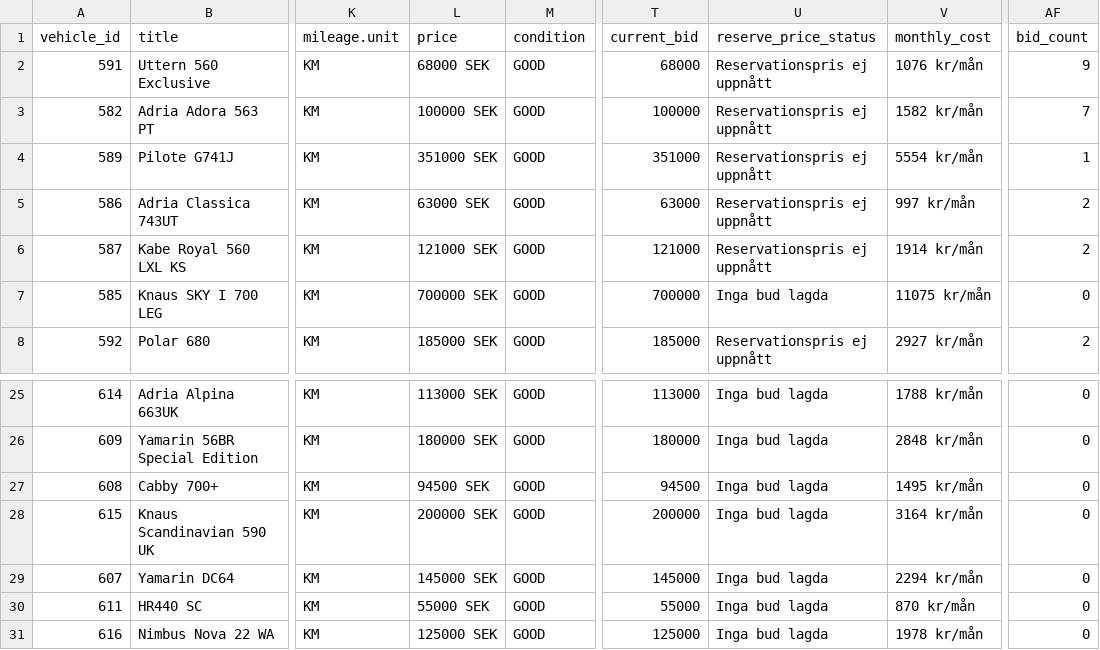
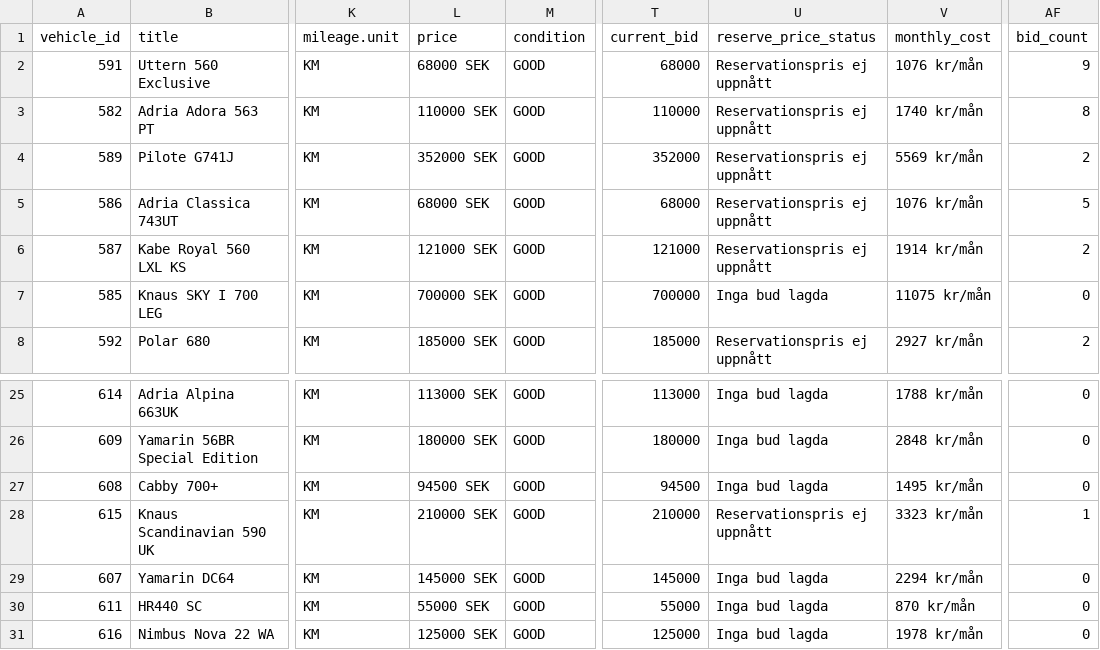
Before and after one commit to Viva-Media/frivio-feed, a CSV file: feed.csv, drawn as a sheet; only a part is shown, gaps mark what is left out; the diff names each change by its address in the sheet, - before the commit and + after, or states it on an @@ line.

Commit message:
Update feed 1a3bcea8802c116cd21b61650a594483b4900f2f

```diff
--- a/feed.csv
+++ b/feed.csv
-L3 (price): 100000 SEK
+L3 (price): 110000 SEK
-T3 (current_bid): 100000
+T3 (current_bid): 110000
-V3 (monthly_cost): 1582 kr/mån
+V3 (monthly_cost): 1740 kr/mån
-AF3 (bid_count): 7
+AF3 (bid_count): 8
-L4 (price): 351000 SEK
+L4 (price): 352000 SEK
-T4 (current_bid): 351000
+T4 (current_bid): 352000
-V4 (monthly_cost): 5554 kr/mån
+V4 (monthly_cost): 5569 kr/mån
-AF4 (bid_count): 1
+AF4 (bid_count): 2
-L5 (price): 63000 SEK
+L5 (price): 68000 SEK
-T5 (current_bid): 63000
+T5 (current_bid): 68000
-V5 (monthly_cost): 997 kr/mån
+V5 (monthly_cost): 1076 kr/mån
-AF5 (bid_count): 2
+AF5 (bid_count): 5
-L28 (price): 200000 SEK
+L28 (price): 210000 SEK
-T28 (current_bid): 200000
+T28 (current_bid): 210000
-U28 (reserve_price_status): Inga bud lagda
+U28 (reserve_price_status): Reservationspris ej uppnått
-V28 (monthly_cost): 3164 kr/mån
+V28 (monthly_cost): 3323 kr/mån
-AF28 (bid_count): 0
+AF28 (bid_count): 1
```
Also changed, not shown: 1 other file.
